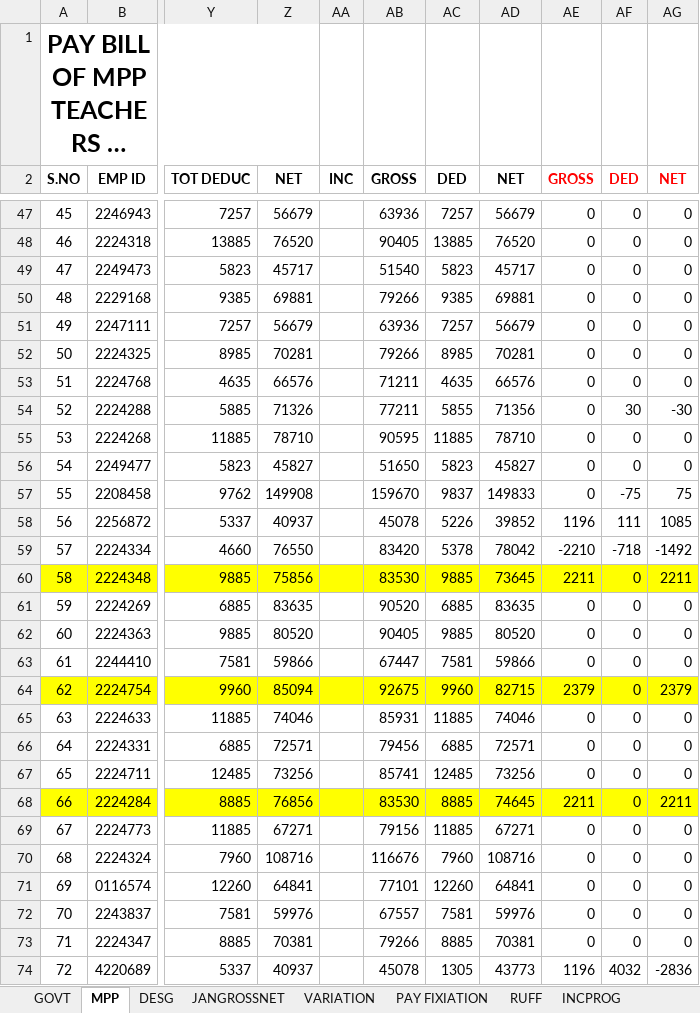
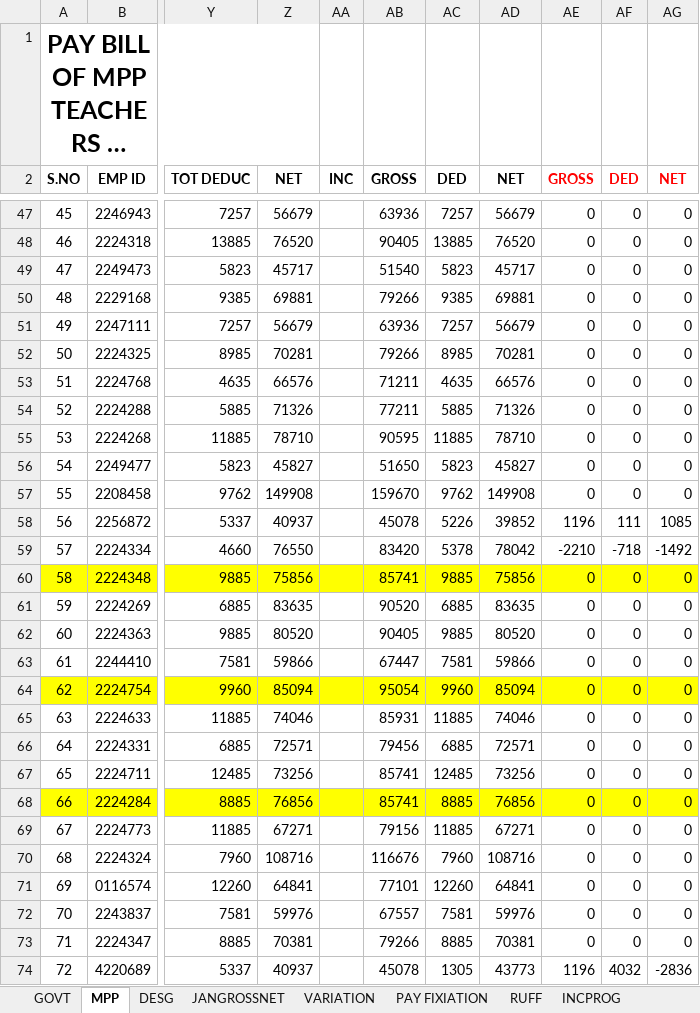
Before and after one commit to v9493394558s/MRC-BACKUP-FROM-26FEB2022, an Excel workbook: REGULAR PAYBILLS/MEO G L PURAM/FEB2022/FEB2022.xlsx, sheet MPP, drawn as a sheet; only a part is shown, gaps mark what is left out; long unchanged cells end in …; values as stored, in another font and other column widths than the file's, no borders; the diff covers the shown part only; the diff names each change by its address in the sheet, - before the commit and + after, or states it on an @@ line.

```diff
--- a/REGULAR PAYBILLS/MEO G L PURAM/FEB2022/FEB2022.xlsx (sheet MPP)
+++ b/REGULAR PAYBILLS/MEO G L PURAM/FEB2022/FEB2022.xlsx (sheet MPP)
-AC54 (DED): 5855
+AC54 (DED): 5885
-AD54 (NET): 71356
+AD54 (NET): 71326
-AF54 (DED): 30
+AF54 (DED): 0
-AG54 (NET): -30
+AG54 (NET): 0
-AC57 (DED): 9837
+AC57 (DED): 9762
-AD57 (NET): 149833
+AD57 (NET): 149908
-AF57 (DED): -75
+AF57 (DED): 0
-AG57 (NET): 75
+AG57 (NET): 0
-AB60 (GROSS): 83530
+AB60 (GROSS): 85741
-AD60 (NET): 73645
+AD60 (NET): 75856
-AE60 (GROSS): 2211
+AE60 (GROSS): 0
-AG60 (NET): 2211
+AG60 (NET): 0
-AB64 (GROSS): 92675
+AB64 (GROSS): 95054
-AD64 (NET): 82715
+AD64 (NET): 85094
-AE64 (GROSS): 2379
+AE64 (GROSS): 0
-AG64 (NET): 2379
+AG64 (NET): 0
-AB68 (GROSS): 83530
+AB68 (GROSS): 85741
-AD68 (NET): 74645
+AD68 (NET): 76856
-AE68 (GROSS): 2211
+AE68 (GROSS): 0
-AG68 (NET): 2211
+AG68 (NET): 0
```
Also changed, not shown: 5 added rows and 52 edited cells elsewhere in this sheet, sheet RUFF, sheet GOVT, REGULAR PAYBILLS/MEO G L PURAM/FEB2022/IT FILE.xlsx.
